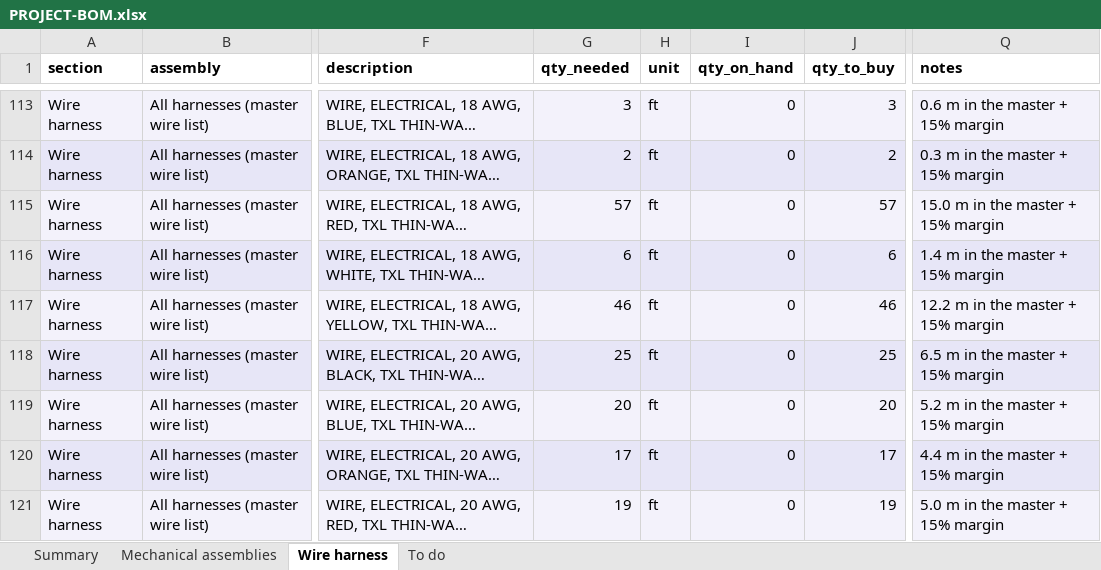
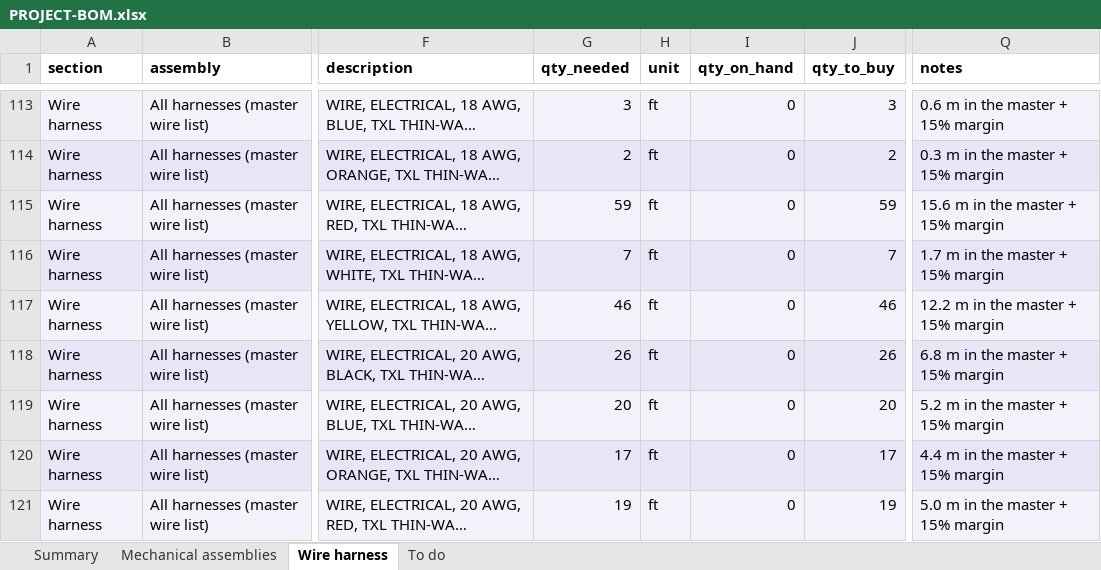
Before and after one commit to living-relation/st185-link-ecu-config, an Excel workbook: docs/sourcing/PROJECT-BOM.xlsx, sheet Wire harness, drawn as a sheet; only a part is shown, gaps mark what is left out; long unchanged cells end in …; values as stored, in another font and other column widths than the file's, no borders; the diff covers the shown part only; the diff names each change by its address in the sheet, - before the commit and + after, or states it on an @@ line.

```diff
--- a/docs/sourcing/PROJECT-BOM.xlsx (sheet Wire harness)
+++ b/docs/sourcing/PROJECT-BOM.xlsx (sheet Wire harness)
-G115 (qty_needed): 57
+G115 (qty_needed): 59
-J115 (qty_to_buy): 57
+J115 (qty_to_buy): 59
-Q115 (notes): 15.0 m in the master + 15% margin
+Q115 (notes): 15.6 m in the master + 15% margin
-G116 (qty_needed): 6
+G116 (qty_needed): 7
-J116 (qty_to_buy): 6
+J116 (qty_to_buy): 7
-Q116 (notes): 1.4 m in the master + 15% margin
+Q116 (notes): 1.7 m in the master + 15% margin
-G118 (qty_needed): 25
+G118 (qty_needed): 26
-J118 (qty_to_buy): 25
+J118 (qty_to_buy): 26
-Q118 (notes): 6.5 m in the master + 15% margin
+Q118 (notes): 6.8 m in the master + 15% margin
```
Also changed, not shown: 19 edited cells elsewhere in this sheet, sheet Summary, docs/harness/wirelists/ST185-AB-cabin-wirelist.xlsx, docs/harness/wirelists/ST185-AB-engine-wirelist.xlsx, 5 other files.
